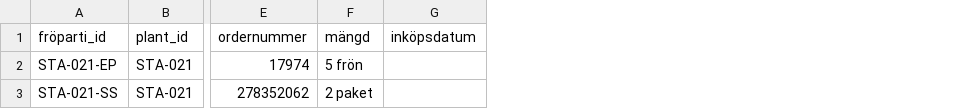
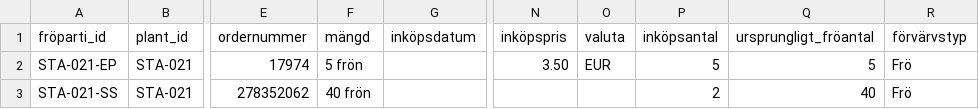
Before and after one commit to huasdy/mina-vaxter, a CSV file: data/stapeliader_fropartier.csv, drawn as a sheet; only a part is shown, gaps mark what is left out; the diff names each change by its address in the sheet, - before the commit and + after, or states it on an @@ line.

```diff
--- a/data/stapeliader_fropartier.csv
+++ b/data/stapeliader_fropartier.csv
+column N (inköpspris), row 2: 3.50
+column O (valuta), row 2: EUR
+column P (inköpsantal), rows 2-3: 5 | 2
+column Q (ursprungligt_fröantal), rows 2-3: 5 | 40
+column R (förvärvstyp), rows 2-3: Frö | Frö
-F3 (mängd): 2 paket
+F3 (mängd): 40 frön
```
Also changed, not shown: data/stapeliader.csv, 2 other files.
